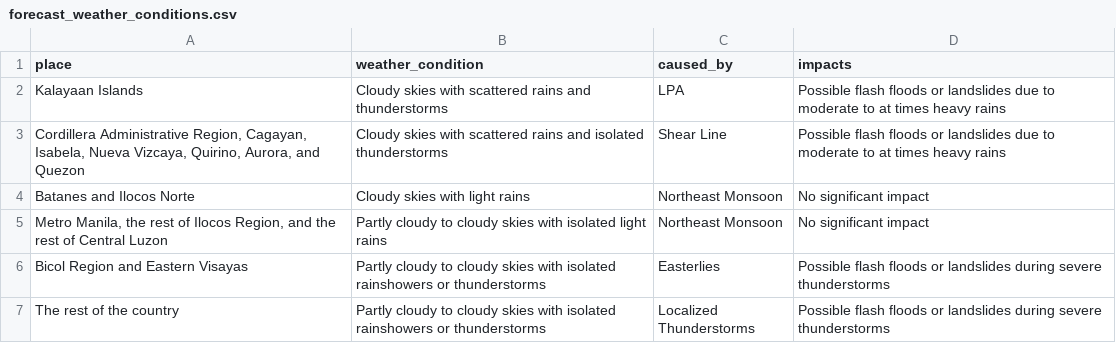
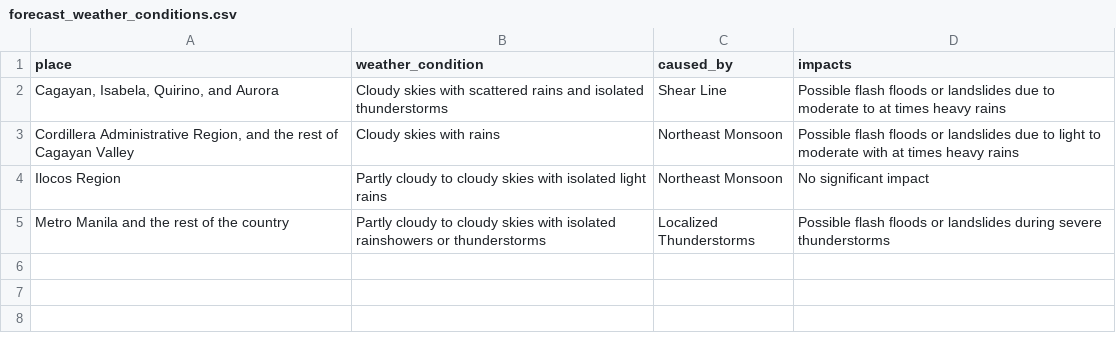
Before and after one commit to christianebacani/PAGASA-Weather-Data-Pipeline, a CSV file: data/stage/daily_weather_forecast/forecast_weather_conditions.csv, drawn as a sheet.

```diff
--- a/data/stage/daily_weather_forecast/forecast_weather_conditions.csv
+++ b/data/stage/daily_weather_forecast/forecast_weather_conditions.csv
@@ -1,7 +1,5 @@
 place,weather_condition,caused_by,impacts
-Kalayaan Islands,Cloudy skies with scattered rains and thunderstorms,LPA,Possible flash floods or landslides due to moderate to at times heavy rains
-"Cordillera Administrative Region, Cagayan, Isabela, Nueva Vizcaya, Quirino, Aurora, and Quezon",Cloudy skies with scattered rains and isolated thunderstorms,Shear Line,Possible flash floods or landslides due to moderate to at times heavy rains
-Batanes and Ilocos Norte,Cloudy skies with light rains,Northeast Monsoon,No significant impact
-"Metro Manila, the rest of Ilocos Region, and the rest of Central Luzon",Partly cloudy to cloudy skies with isolated light rains,Northeast Monsoon,No significant impact
-Bicol Region and Eastern Visayas,Partly cloudy to cloudy skies with isolated rainshowers or thunderstorms,Easterlies,Possible flash floods or landslides during severe thunderstorms
-The rest of the country,Partly cloudy to cloudy skies with isolated rainshowers or thunderstorms,Localized  Thunderstorms,Possible flash floods or landslides during severe thunderstorms
+"Cagayan, Isabela, Quirino, and Aurora",Cloudy skies with scattered rains and isolated thunderstorms,Shear Line,Possible flash floods or landslides due to moderate to at times heavy rains
+"Cordillera Administrative Region, and the rest of Cagayan Valley",Cloudy skies with rains,Northeast Monsoon,Possible flash floods or landslides due to light to moderate with at times heavy rains
+Ilocos Region,Partly cloudy to cloudy skies with isolated light rains,Northeast Monsoon,No significant impact
+Metro Manila and the rest of the country,Partly cloudy to cloudy skies with isolated rainshowers or thunderstorms,Localized  Thunderstorms,Possible flash floods or landslides during severe thunderstorms
```
Also changed, not shown: data/stage/daily_weather_forecast/forecast_wind_and_coastal_water_conditions.csv, data/stage/daily_weather_forecast/temperature_and_relative_humidity.csv, 2 other files.
